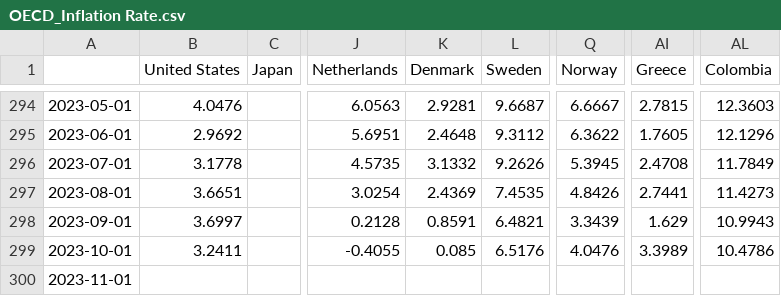
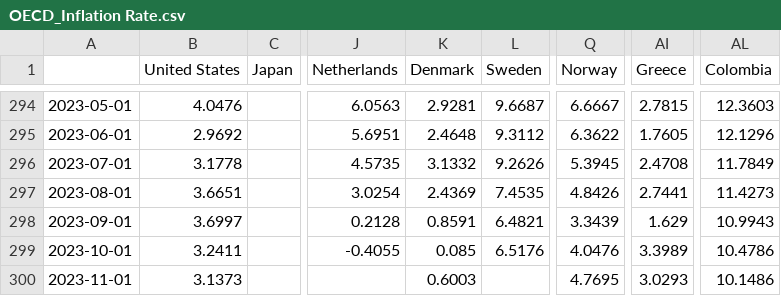
Before and after one commit to lharazin/TFM, a CSV file: Data/OECD_Stats/Indicators/OECD_Inflation Rate.csv, drawn as a sheet; only a part is shown, gaps mark what is left out; the diff names each change by its address in the sheet, - before the commit and + after, or states it on an @@ line.

```diff
--- a/Data/OECD_Stats/Indicators/OECD_Inflation Rate.csv
+++ b/Data/OECD_Stats/Indicators/OECD_Inflation Rate.csv
-B300 (United States): (empty)
+B300 (United States): 3.1373
-K300 (Denmark): (empty)
+K300 (Denmark): 0.6003
-Q300 (Norway): (empty)
+Q300 (Norway): 4.7695
-AI300 (Greece): (empty)
+AI300 (Greece): 3.0293
-AL300 (Colombia): (empty)
+AL300 (Colombia): 10.1486
```
Also changed, not shown: Data/OECD_Stats/Indicators/OECD_Customer Price Index.csv, Data/OECD_Stats/Indicators/OECD_Export Value.csv, 36 other files.
